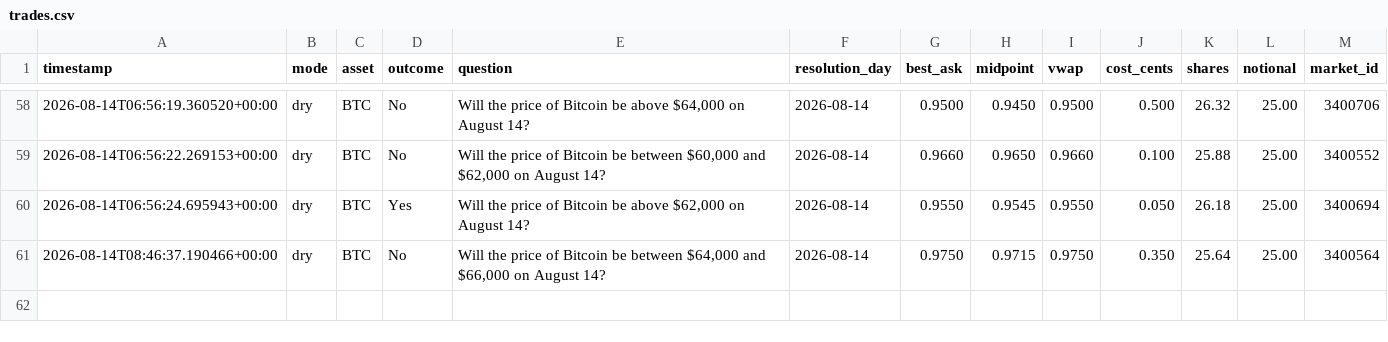
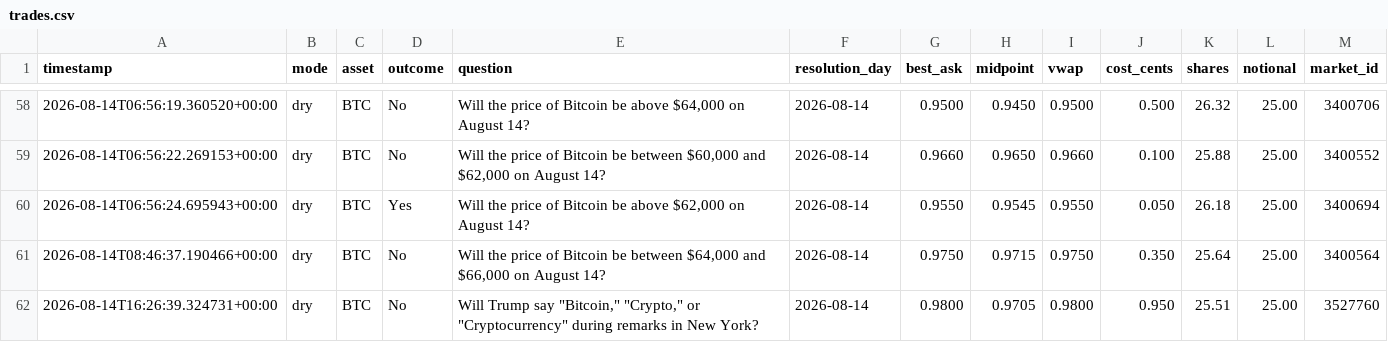
Before and after one commit to Roar-Coin/hindsight-bot, a CSV file: trades.csv, drawn as a sheet; only a part is shown, gaps mark what is left out; the diff names each change by its address in the sheet, - before the commit and + after, or states it on an @@ line.

```diff
--- a/trades.csv
+++ b/trades.csv
+row 62: 2026-08-14T16:26:39.324731+00:00 | dry | BTC | No | Will Trump say "Bitcoin," "Crypto," or "Cryptocurrency" during remarks in New York? | 2026-08-14 | 0.9800 | 0.9705 | 0.9800 | 0.950 | 25.51 | 25.00 | 3527760
```
Also changed, not shown: 1 other file.
